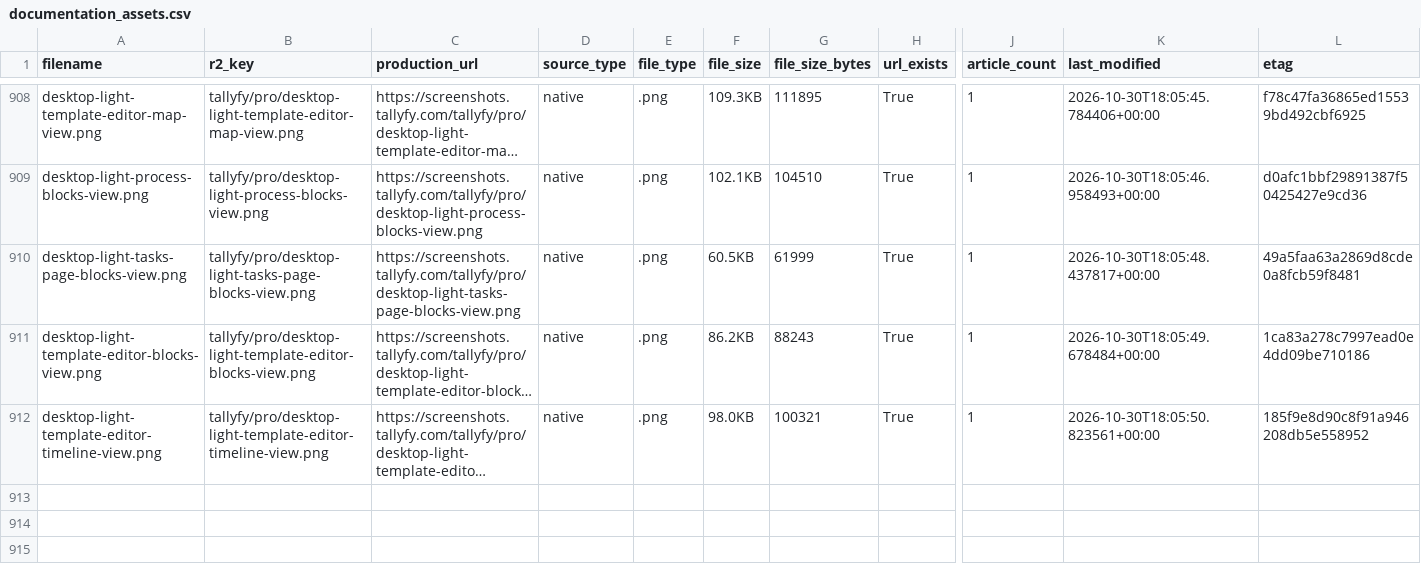
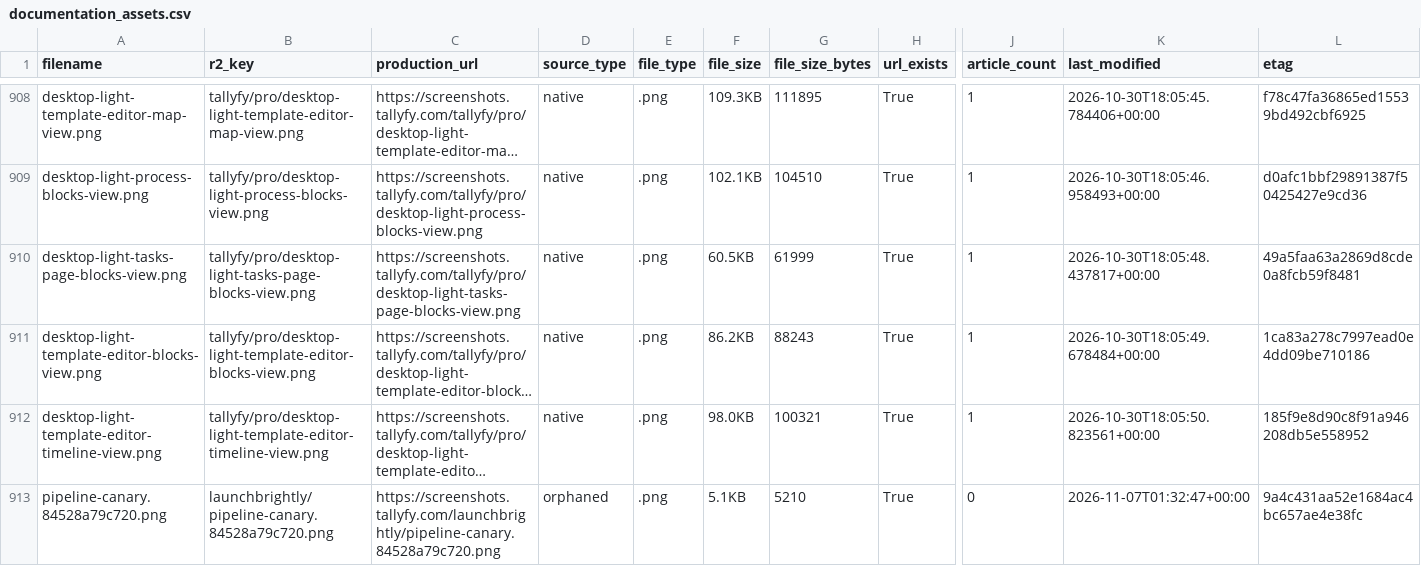
Before and after one commit to tallyfy/documentation, a CSV file: documentation_assets.csv, drawn as a sheet; only a part is shown, gaps mark what is left out; long unchanged cells end in …; rows hold the shown columns only; the diff names each change by its address in the sheet, - before the commit and + after, or states it on an @@ line.

```diff
--- a/documentation_assets.csv
+++ b/documentation_assets.csv
+row 913: pipeline-canary.84528a79c720.png | launchbrightly/pipeline-canary.84528a79c720.png | https://screenshots.tallyfy.com/launchbrightly/pipeline-canary.84528a79c720.png | orphaned | .png | 5.1KB | 5210 | True | 0 | 2026-11-07T01:32:47+00:00 | 9a4c431aa52e1684ac4bc657ae4e38fc
```
